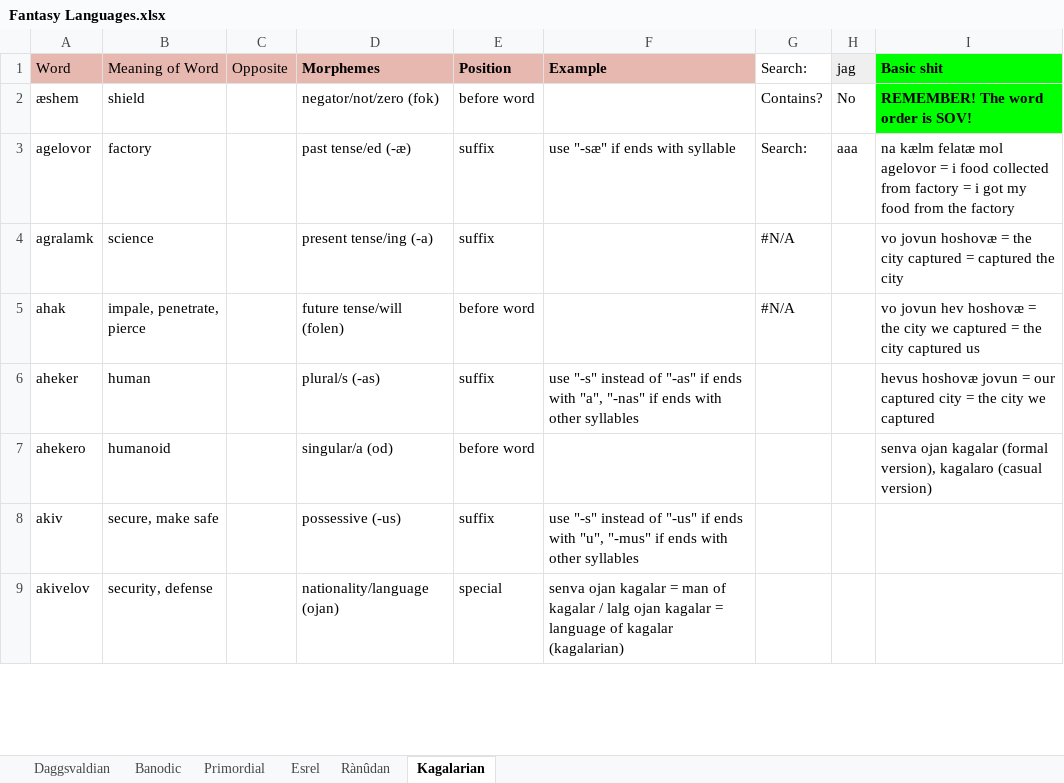
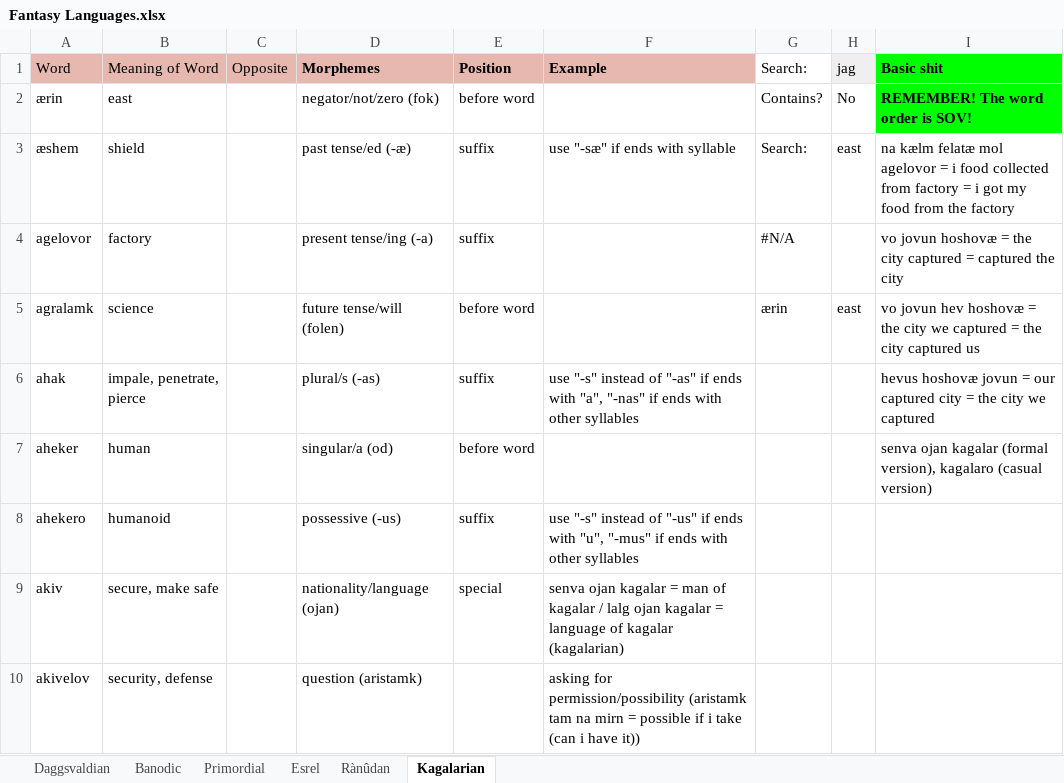
Before and after one commit to Oneo64/Aldpor, an Excel workbook: Conlangs/Fantasy Languages.xlsx, sheet Kagalarian, drawn as a sheet; only a part is shown; values as stored, in another font and other column widths than the file's, no borders; charts and pictures not drawn; addresses are those after the commit; the diff covers the shown part only; the diff names each change by its address in the sheet, - before the commit and + after, or states it on an @@ line.

Commit message:
Update Fantasy Languages.xlsx

```diff
--- a/Conlangs/Fantasy Languages.xlsx (sheet Kagalarian)
+++ b/Conlangs/Fantasy Languages.xlsx (sheet Kagalarian)
-A2 (Word): æshem
+A2 (Word): ærin
-B2 (Meaning of Word): shield
+B2 (Meaning of Word): east
+row 3: æshem | shield |  | past tense/ed (-æ) | suffix | use "-sæ" if ends with syllable | Search: | east | na kælm felatæ mol agelovor = i food collected from factory = i got my food from the factory
-D4 (Morphemes): past tense/ed (-æ)
+D4 (Morphemes): present tense/ing (-a)
-F4 (Example): use "-sæ" if ends with syllable
+F4 (Example): (empty)
-G4 (Search:): Search:
+G4 (Search:): #N/A
-H4 (jag): aaa
+H4 (jag): (empty)
-I4 (Basic shit): na kælm felatæ mol agelovor = i food collected from factory = i got my food from the factory
+I4 (Basic shit): vo jovun hoshovæ = the city captured = captured the city
-D5 (Morphemes): present tense/ing (-a)
+D5 (Morphemes): future tense/will (folen)
-E5 (Position): suffix
+E5 (Position): before word
-G5 (Search:): #N/A
+G5 (Search:): ærin
-H5 (jag): (empty)
+H5 (jag): east
-I5 (Basic shit): vo jovun hoshovæ = the city captured = captured the city
+I5 (Basic shit): vo jovun hev hoshovæ = the city we captured = the city captured us
-D6 (Morphemes): future tense/will (folen)
+D6 (Morphemes): plural/s (-as)
-E6 (Position): before word
+E6 (Position): suffix
-F6 (Example): (empty)
+F6 (Example): use "-s" instead of "-as" if ends with "a", "-nas" if ends with other syllables
-G6 (Search:): #N/A
+G6 (Search:): (empty)
-I6 (Basic shit): vo jovun hev hoshovæ = the city we captured = the city captured us
+I6 (Basic shit): hevus hoshovæ jovun = our captured city = the city we captured
-D7 (Morphemes): plural/s (-as)
+D7 (Morphemes): singular/a (od)
-E7 (Position): suffix
+E7 (Position): before word
-F7 (Example): use "-s" instead of "-as" if ends with "a", "-nas" if ends with other syllables
+F7 (Example): (empty)
-I7 (Basic shit): hevus hoshovæ jovun = our captured city = the city we captured
+I7 (Basic shit): senva ojan kagalar (formal version), kagalaro (casual version)
-D8 (Morphemes): singular/a (od)
+D8 (Morphemes): possessive (-us)
-E8 (Position): before word
+E8 (Position): suffix
-F8 (Example): (empty)
+F8 (Example): use "-s" instead of "-us" if ends with "u", "-mus" if ends with other syllables
-I8 (Basic shit): senva ojan kagalar (formal version), kagalaro (casual version)
+I8 (Basic shit): (empty)
-D9 (Morphemes): possessive (-us)
+D9 (Morphemes): nationality/language (ojan)
-E9 (Position): suffix
+E9 (Position): special
-F9 (Example): use "-s" instead of "-us" if ends with "u", "-mus" if ends with other syllables
+F9 (Example): senva ojan kagalar = man of kagalar / lalg ojan kagalar = language of kagalar (kagalarian)
-D10 (Morphemes): nationality/language (ojan)
+D10 (Morphemes): question (aristamk)
-E10 (Position): special
+E10 (Position): (empty)
-F10 (Example): senva ojan kagalar = man of kagalar / lalg ojan kagalar = language of kagalar (kagalarian)
+F10 (Example): asking for permission/possibility (aristamk tam na mirn = possible if i take (can i have it))
```
Also changed, not shown: 4 added rows and 8 edited cells elsewhere in this sheet, sheet Daggsvaldian, sheet Primordial, sheet Esrel, sheet Rànûdan, sheet Banodic.
